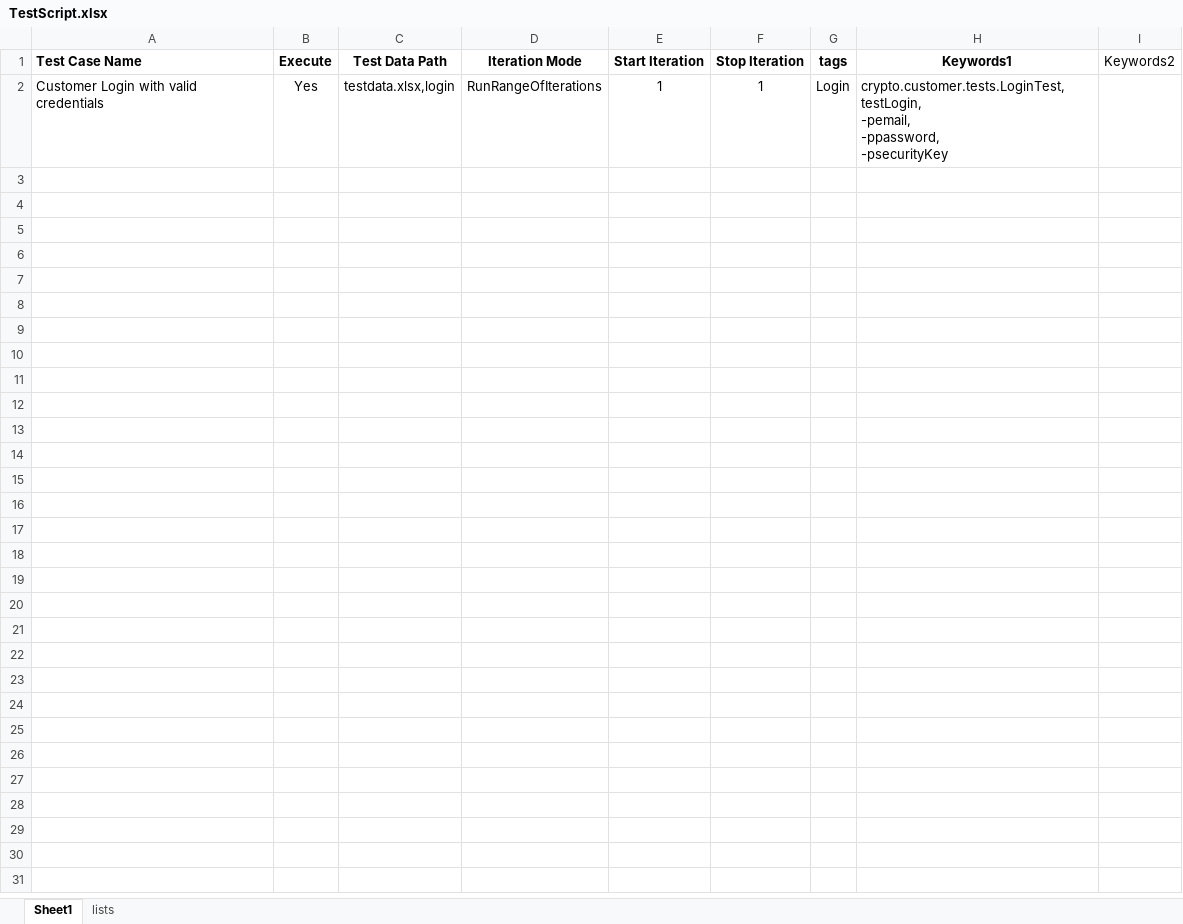
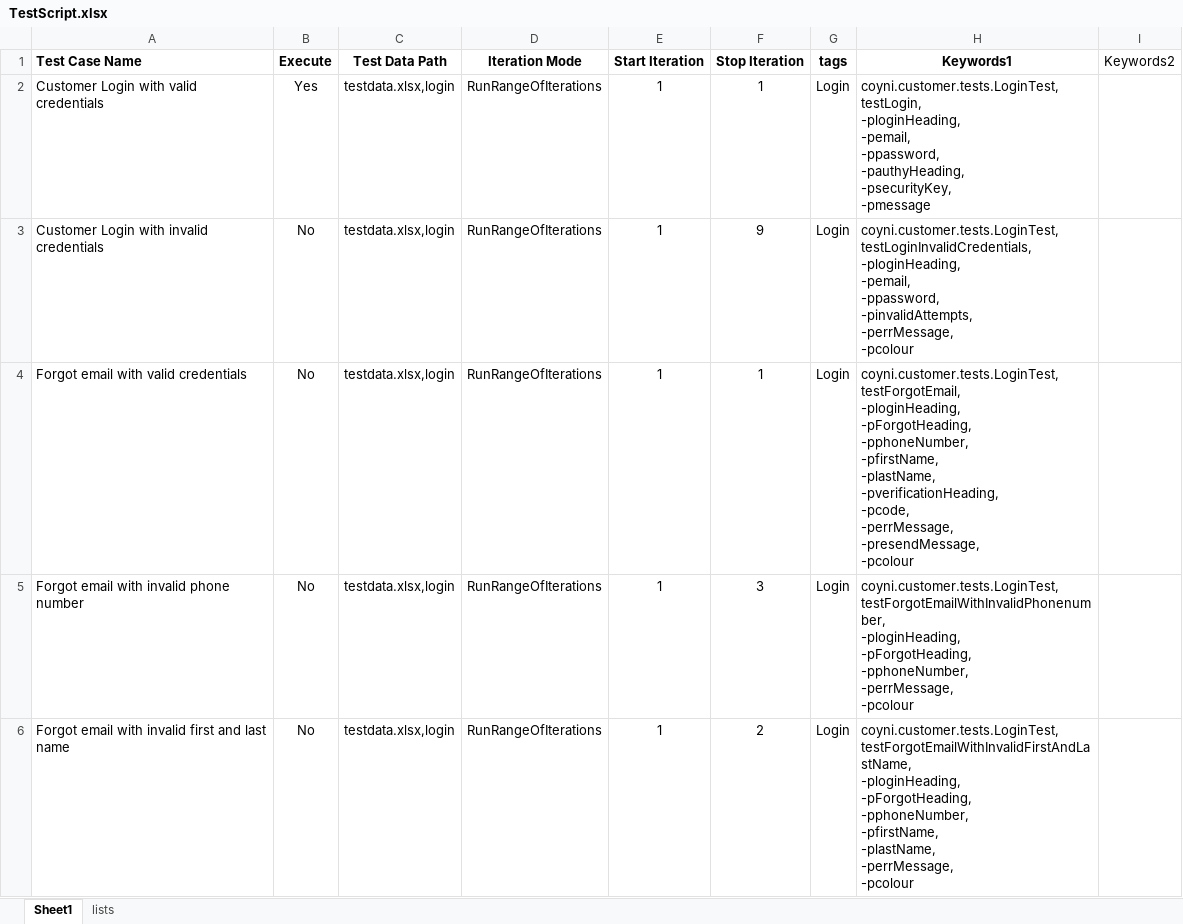
Before and after one commit to RameshNaikRR/Automation, an Excel workbook: Web/coyni/resources/TestScript.xlsx, sheet Sheet1, drawn as a sheet; only a part is shown; values as stored, in another font and other column widths than the file's, no borders; ↵ is a line break in a cell; the diff covers the shown part only; the diff names each change by its address in the sheet, - before the commit and + after, or states it on an @@ line.

```diff
--- a/Web/coyni/resources/TestScript.xlsx (sheet Sheet1)
+++ b/Web/coyni/resources/TestScript.xlsx (sheet Sheet1)
-H2 (Keywords1): crypto.customer.tests.LoginTest, ↵ testLogin, ↵ -pemail, ↵ -ppassword, ↵ -psecurityKey
+H2 (Keywords1): coyni.customer.tests.LoginTest, ↵ testLogin, ↵ -ploginHeading, ↵ -pemail, ↵ -ppassword, ↵ -pauthyHeading, ↵ -psecurityKey, ↵ -pmessage
+row 3: Customer Login with invalid credentials | No | testdata.xlsx,login | RunRangeOfIterations | 1 | 9 | Login | coyni.customer.tests.LoginTest, ↵ testLoginInvalidCredentials, ↵ -ploginHeading, ↵ -pemail, ↵ -ppassword, ↵ -pinvalidAttempts, ↵ -perrMessage, ↵ -pcolour
+row 4: Forgot email with valid credentials | No | testdata.xlsx,login | RunRangeOfIterations | 1 | 1 | Login | coyni.customer.tests.LoginTest, ↵ testForgotEmail, ↵ -ploginHeading, ↵ -pForgotHeading, ↵ -pphoneNumber, ↵ -pfirstName, ↵ -plastName, ↵ -pverificationHeading, ↵ -pcode, ↵ -perrMessage, ↵ -presendMessage, ↵ -pcolour
+row 5: Forgot email with invalid phone number | No | testdata.xlsx,login | RunRangeOfIterations | 1 | 3 | Login | coyni.customer.tests.LoginTest, ↵ testForgotEmailWithInvalidPhonenumber, ↵ -ploginHeading, ↵ -pForgotHeading, ↵ -pphoneNumber, ↵ -perrMessage, ↵ -pcolour
+row 6: Forgot email with invalid first and last name | No | testdata.xlsx,login | RunRangeOfIterations | 1 | 2 | Login | coyni.customer.tests.LoginTest, ↵ testForgotEmailWithInvalidFirstAndLastName, ↵ -ploginHeading, ↵ -pForgotHeading, ↵ -pphoneNumber, ↵ -pfirstName, ↵ -plastName, ↵ -perrMessage, ↵ -pcolour
```
Also changed, not shown: 28 added rows elsewhere in this sheet, Web/coyni/resources/testdata.xlsx, 3 other files.
